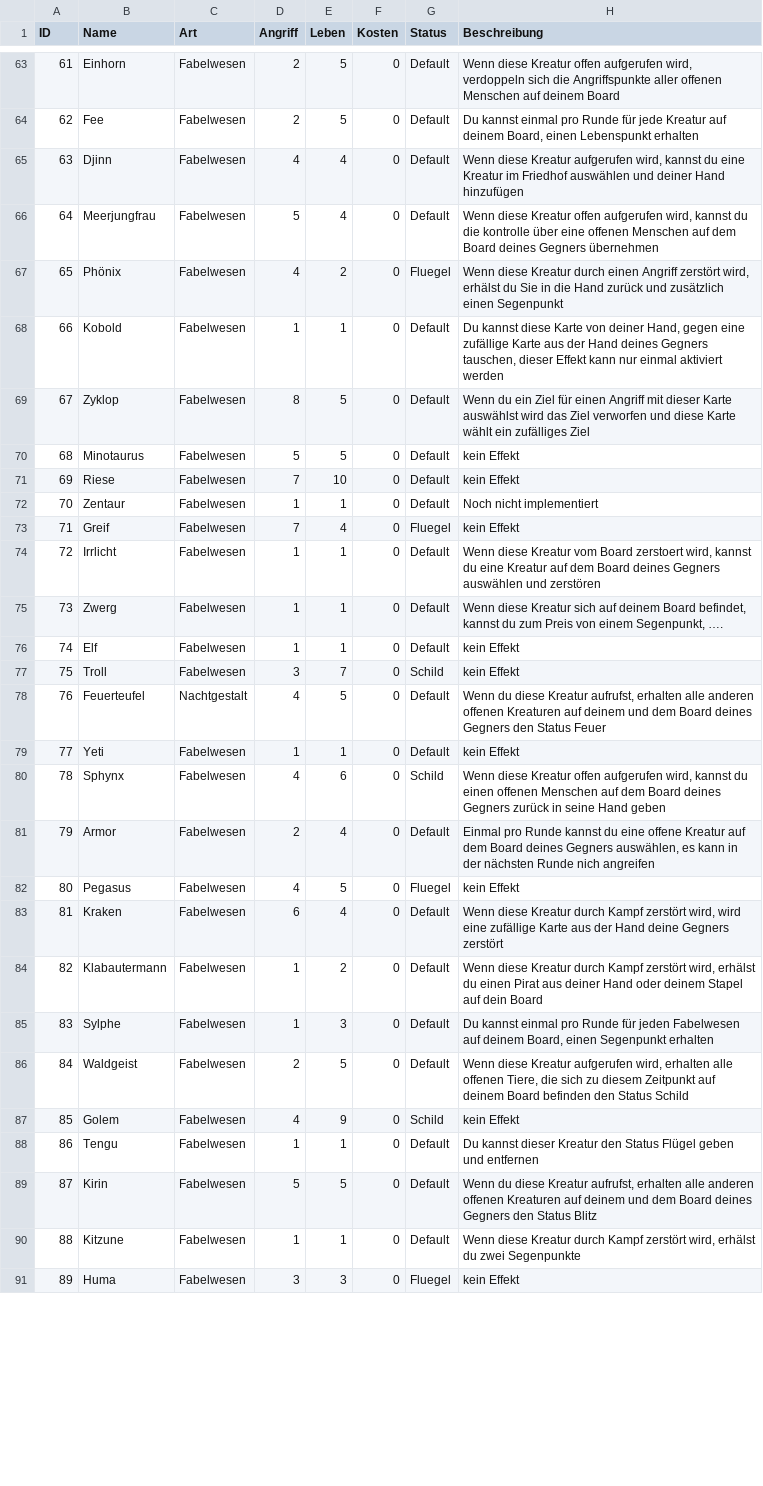
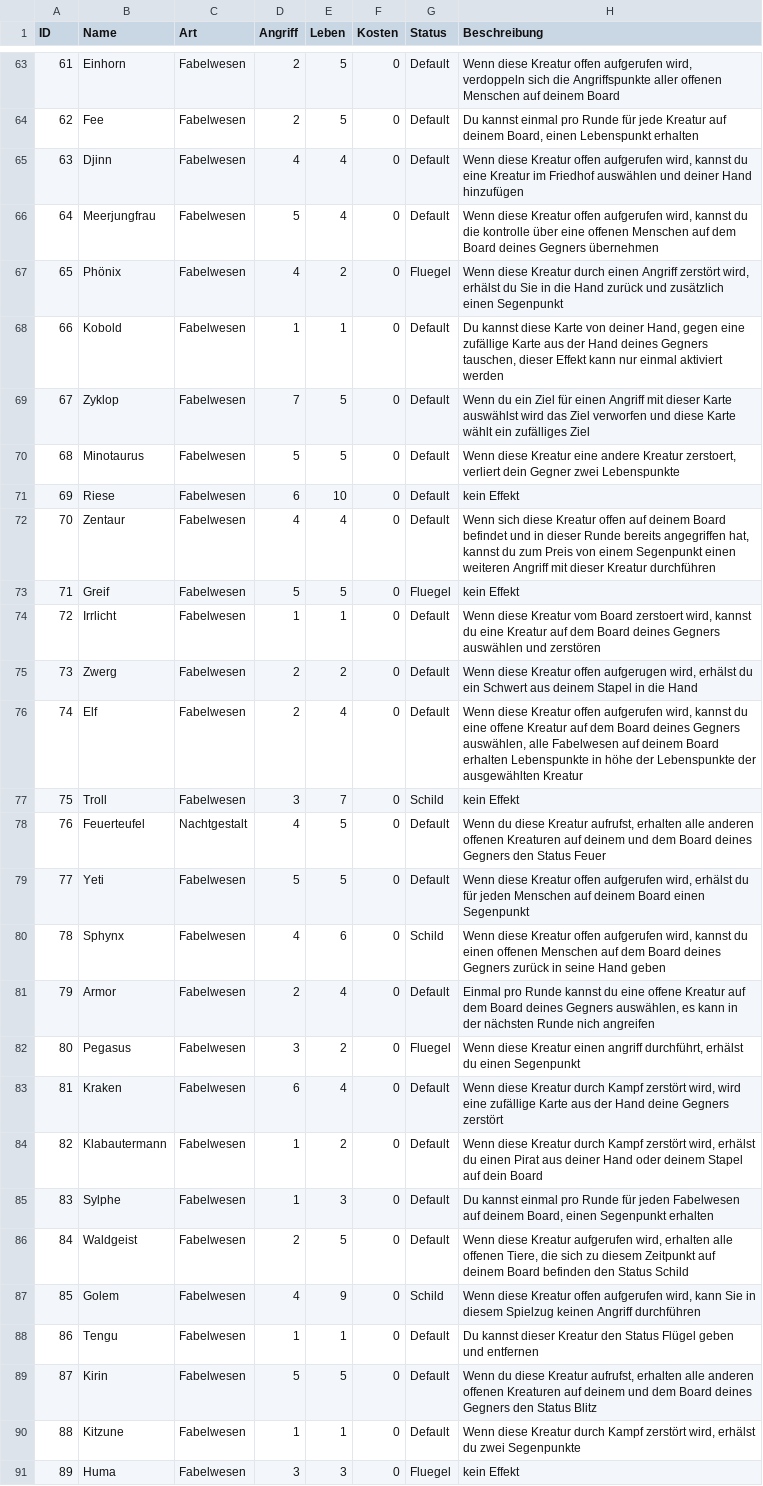
Before and after one commit to memodrs/cab-demov1, a CSV file: src/main/resources/cards/allCards.csv, drawn as a sheet; only a part is shown, gaps mark what is left out; the diff covers the shown part only.

Commit message:
effekte implementiert

```diff
--- a/src/main/resources/cards/allCards.csv
+++ b/src/main/resources/cards/allCards.csv
@@ -64,3 +64,3 @@ ID;Name;Art;Angriff;Leben;Kosten;Status;Beschreibung
 62;Fee;Fabelwesen;2;5;0;Default;Du kannst einmal pro Runde für jede Kreatur auf deinem Board, einen Lebenspunkt erhalten
-63;Djinn;Fabelwesen;4;4;0;Default;Wenn diese Kreatur aufgerufen wird, kannst du eine Kreatur im Friedhof auswählen und deiner Hand hinzufügen
+63;Djinn;Fabelwesen;4;4;0;Default;Wenn diese Kreatur offen aufgerufen wird, kannst du eine Kreatur im Friedhof auswählen und deiner Hand hinzufügen
 64;Meerjungfrau;Fabelwesen;5;4;0;Default;Wenn diese Kreatur offen aufgerufen wird, kannst du die kontrolle über eine offenen Menschen auf dem Board deines Gegners übernehmen
@@ -68,16 +68,16 @@ ID;Name;Art;Angriff;Leben;Kosten;Status;Beschreibung
 66;Kobold;Fabelwesen;1;1;0;Default;Du kannst diese Karte von deiner Hand, gegen eine zufällige Karte aus der Hand deines Gegners tauschen, dieser Effekt kann nur einmal aktiviert werden
-67;Zyklop;Fabelwesen;8;5;0;Default;Wenn du ein Ziel für einen Angriff mit dieser Karte auswählst wird das Ziel verworfen und diese Karte wählt ein zufälliges Ziel
-68;Minotaurus;Fabelwesen;5;5;0;Default;kein Effekt
-69;Riese;Fabelwesen;7;10;0;Default;kein Effekt
-70;Zentaur;Fabelwesen;1;1;0;Default;Noch nicht implementiert
-71;Greif;Fabelwesen;7;4;0;Fluegel;kein Effekt
+67;Zyklop;Fabelwesen;7;5;0;Default;Wenn du ein Ziel für einen Angriff mit dieser Karte auswählst wird das Ziel verworfen und diese Karte wählt ein zufälliges Ziel
+68;Minotaurus;Fabelwesen;5;5;0;Default;Wenn diese Kreatur eine andere Kreatur zerstoert, verliert dein Gegner zwei Lebenspunkte
+69;Riese;Fabelwesen;6;10;0;Default;kein Effekt
+70;Zentaur;Fabelwesen;4;4;0;Default;Wenn sich diese Kreatur offen auf deinem Board befindet und in dieser Runde bereits angegriffen hat, kannst du zum Preis von einem Segenpunkt einen weiteren Angriff mit dieser Kreatur durchführen
+71;Greif;Fabelwesen;5;5;0;Fluegel;kein Effekt
 72;Irrlicht;Fabelwesen;1;1;0;Default;Wenn diese Kreatur vom Board zerstoert wird, kannst du eine Kreatur auf dem Board deines Gegners auswählen und zerstören
-73;Zwerg;Fabelwesen;1;1;0;Default;Wenn diese Kreatur sich auf deinem Board befindet, kannst du zum Preis von einem Segenpunkt, ….
-74;Elf;Fabelwesen;1;1;0;Default;kein Effekt
+73;Zwerg;Fabelwesen;2;2;0;Default;Wenn diese Kreatur offen aufgerugen wird, erhälst du ein Schwert aus deinem Stapel in die Hand
+74;Elf;Fabelwesen;2;4;0;Default;Wenn diese Kreatur offen aufgerufen wird, kannst du eine offene Kreatur auf dem Board deines Gegners auswählen, alle Fabelwesen auf deinem Board erhalten Lebenspunkte in höhe der Lebenspunkte der ausgewählten Kreatur
 75;Troll;Fabelwesen;3;7;0;Schild;kein Effekt
 76;Feuerteufel;Nachtgestalt;4;5;0;Default;Wenn du diese Kreatur aufrufst, erhalten alle anderen offenen Kreaturen auf deinem und dem Board deines Gegners den Status Feuer
-77;Yeti;Fabelwesen;1;1;0;Default;kein Effekt
+77;Yeti;Fabelwesen;5;5;0;Default;Wenn diese Kreatur offen aufgerufen wird, erhälst du für jeden Menschen auf deinem Board einen Segenpunkt
 78;Sphynx;Fabelwesen;4;6;0;Schild;Wenn diese Kreatur offen aufgerufen wird, kannst du einen offenen Menschen auf dem Board deines Gegners zurück in seine Hand geben
 79;Armor;Fabelwesen;2;4;0;Default;Einmal pro Runde kannst du eine offene Kreatur auf dem Board deines Gegners auswählen, es kann in der nächsten Runde nich angreifen
-80;Pegasus;Fabelwesen;4;5;0;Fluegel;kein Effekt
+80;Pegasus;Fabelwesen;3;2;0;Fluegel;Wenn diese Kreatur einen angriff durchführt, erhälst du einen Segenpunkt
 81;Kraken;Fabelwesen;6;4;0;Default;Wenn diese Kreatur durch Kampf zerstört wird, wird eine zufällige Karte aus der Hand deine Gegners zerstört
@@ -86,3 +86,3 @@ ID;Name;Art;Angriff;Leben;Kosten;Status;Beschreibung
 84;Waldgeist;Fabelwesen;2;5;0;Default;Wenn diese Kreatur aufgerufen wird, erhalten alle offenen Tiere, die sich zu diesem Zeitpunkt auf deinem Board befinden den Status Schild
-85;Golem;Fabelwesen;4;9;0;Schild;kein Effekt
+85;Golem;Fabelwesen;4;9;0;Schild;Wenn diese Kreatur offen aufgerufen wird, kann Sie in diesem Spielzug keinen Angriff durchführen
 86;Tengu;Fabelwesen;1;1;0;Default;Du kannst dieser Kreatur den Status Flügel geben und entfernen
```
Also changed, not shown: 38 edited cells elsewhere in this file, 11 other files.
